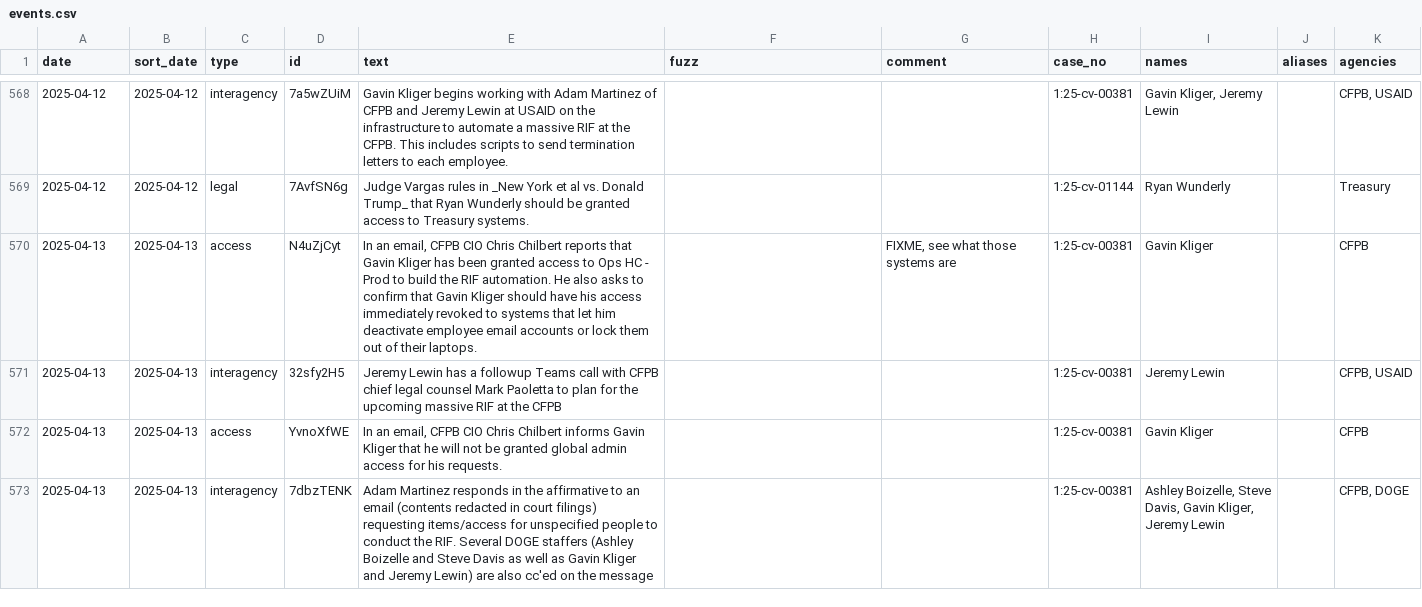
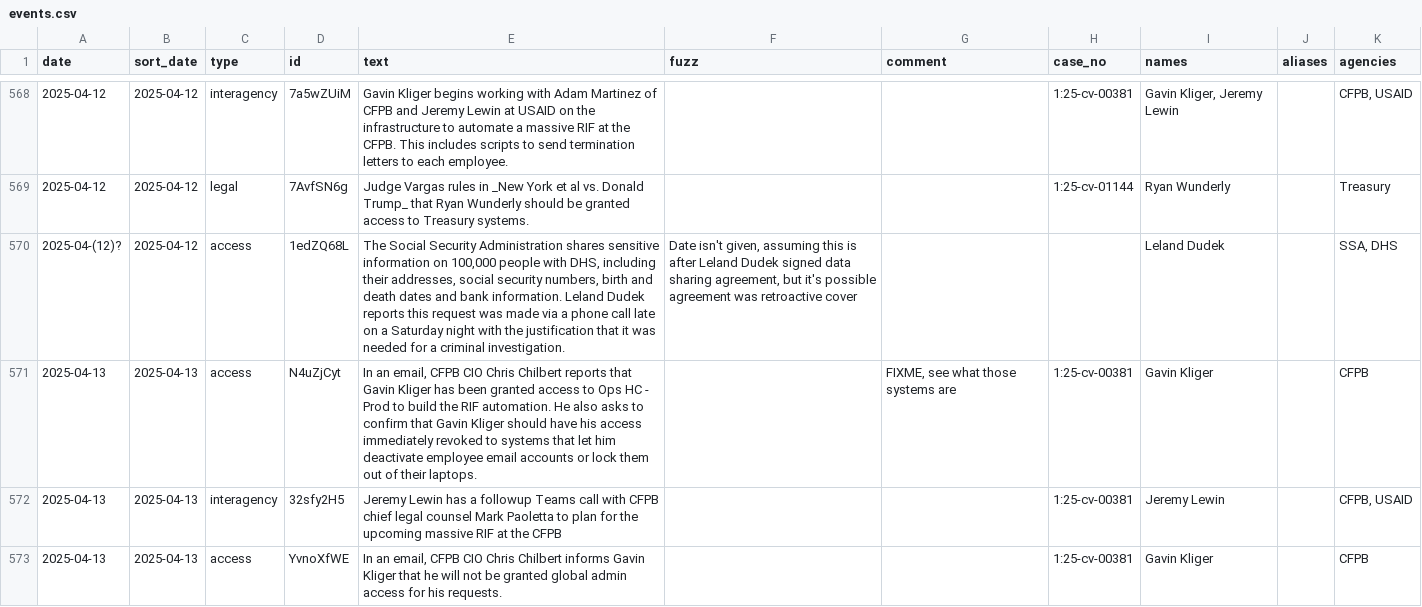
Before and after one commit to harrisj/doge_track, a CSV file: src/csv/events.csv, drawn as a sheet; only a part is shown, gaps mark what is left out; the shorter side is filled out with more unchanged rows; the diff names each change by its address in the sheet, - before the commit and + after, or states it on an @@ line.

Commit message:
Added support for EDTF uncertain dates

```diff
--- a/src/csv/events.csv
+++ b/src/csv/events.csv
+row 570: 2025-04-(12)? | 2025-04-12 | access | 1edZQ68L | The Social Security Administration shares sensitive information on 100,000 people with DHS, including their addresses, social security numbers, birth and death dates and bank information. Leland Dudek reports this request was made via a phone call late on a Saturday night with the justification that it was needed for a criminal investigation. | Date isn't given, assuming this is after Leland Dudek signed data sharing agreement, but it's possible agreement was retroactive cover |  |  | Leland Dudek |  | SSA, DHS
```
Also changed, not shown: src/csv/agencies.csv, 5 other files.
